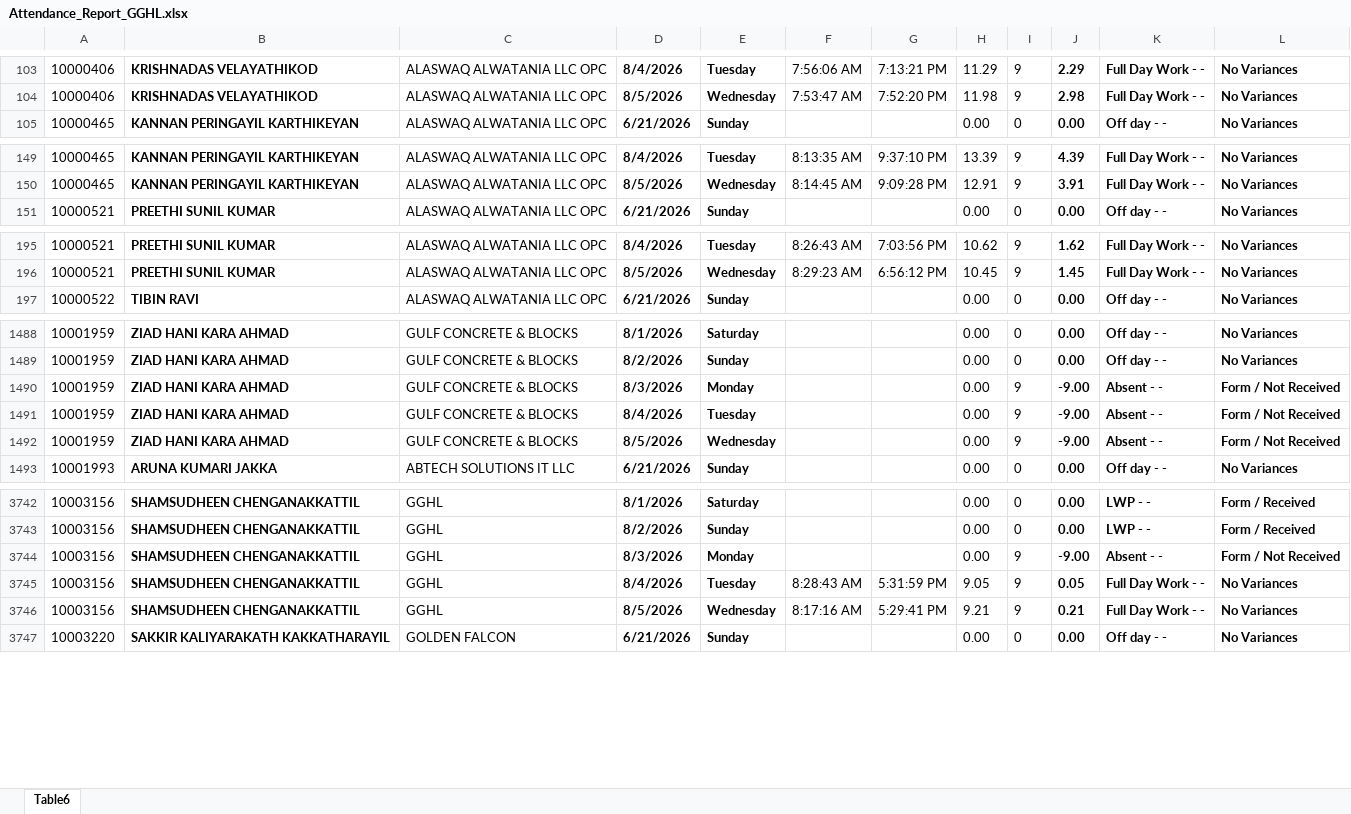
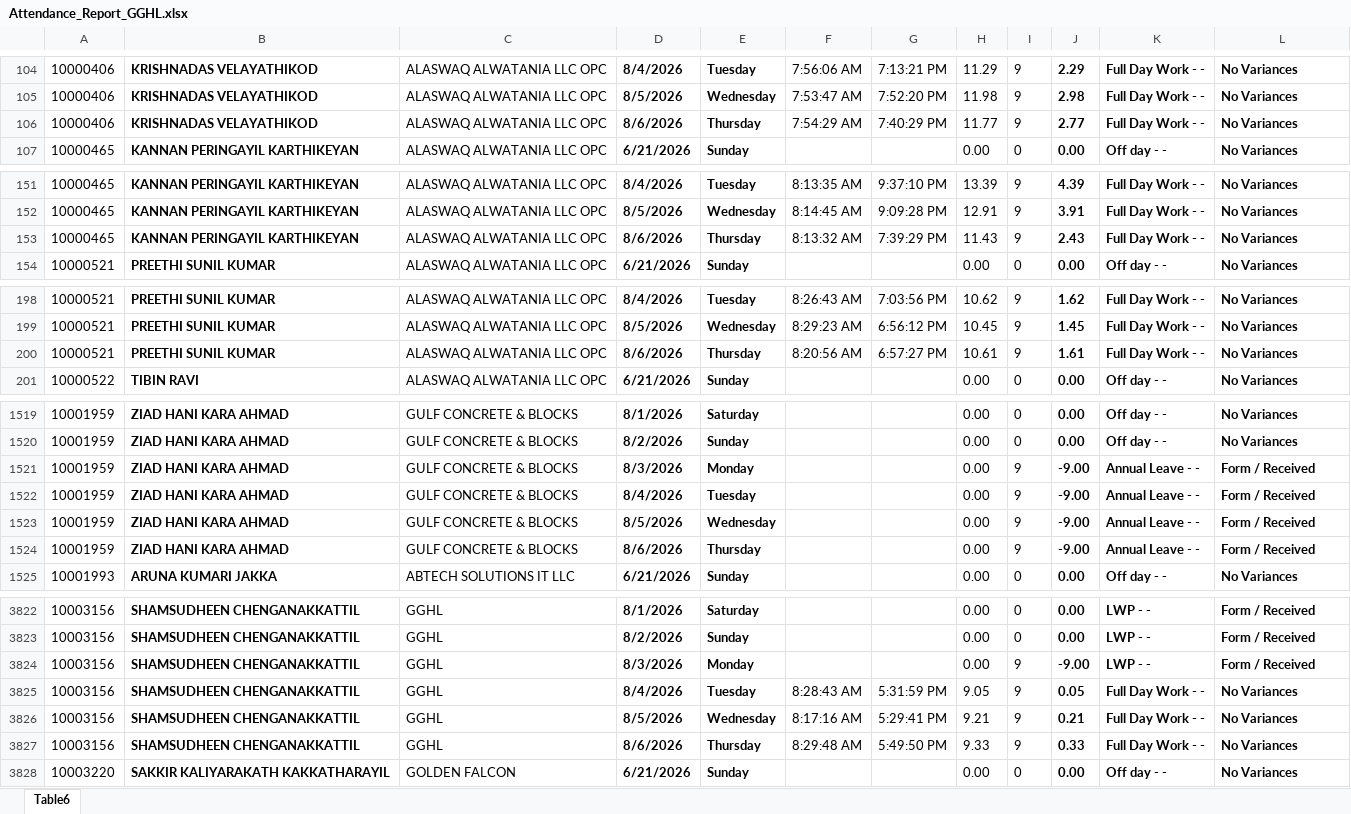
Before and after one commit to p-gghl/attendance, an Excel workbook: Attendance_Report_GGHL.xlsx, sheet Table6, drawn as a sheet; only a part is shown, gaps mark what is left out; values as stored, in another font and other column widths than the file's, no borders; charts and pictures and conditional formats and table styles not drawn; addresses are those after the commit; the diff covers the shown part only; the diff names each change by its address in the sheet, - before the commit and + after, or states it on an @@ line.

Commit message:
Add files via upload

```diff
--- a/Attendance_Report_GGHL.xlsx (sheet Table6)
+++ b/Attendance_Report_GGHL.xlsx (sheet Table6)
+row 106: 10000406 | KRISHNADAS VELAYATHIKOD | ALASWAQ ALWATANIA LLC OPC | 8/6/2026 | Thursday | 7:54:29 AM | 7:40:29 PM | 11.77 | 9 | 2.77 | Full Day Work - - | No Variances
+row 153: 10000465 | KANNAN PERINGAYIL KARTHIKEYAN | ALASWAQ ALWATANIA LLC OPC | 8/6/2026 | Thursday | 8:13:32 AM | 7:39:29 PM | 11.43 | 9 | 2.43 | Full Day Work - - | No Variances
+row 200: 10000521 | PREETHI SUNIL KUMAR | ALASWAQ ALWATANIA LLC OPC | 8/6/2026 | Thursday | 8:20:56 AM | 6:57:27 PM | 10.61 | 9 | 1.61 | Full Day Work - - | No Variances
-K1521:K1523: Absent - -
+K1521:K1523: Annual Leave - -
-L1521:L1523: Form / Not Received
+L1521:L1523: Form / Received
+row 1524: 10001959 | ZIAD HANI KARA AHMAD | GULF CONCRETE & BLOCKS | 8/6/2026 | Thursday |  |  | 0.00 | 9 | -9.00 | Annual Leave - - | Form / Received
-K3824: Absent - -
+K3824: LWP - -
-L3824: Form / Not Received
+L3824: Form / Received
+row 3827: 10003156 | SHAMSUDHEEN CHENGANAKKATTIL | GGHL | 8/6/2026 | Thursday | 8:29:48 AM | 5:49:50 PM | 9.33 | 9 | 0.33 | Full Day Work - - | No Variances
```
Also changed, not shown: 87 added rows elsewhere in this sheet.
